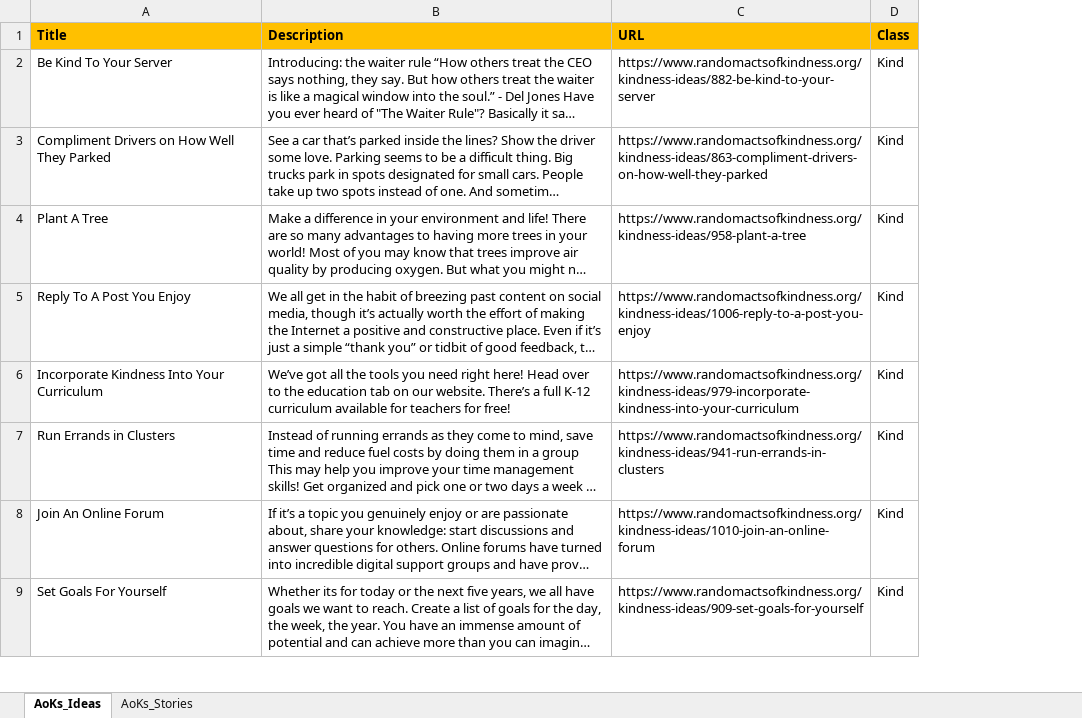
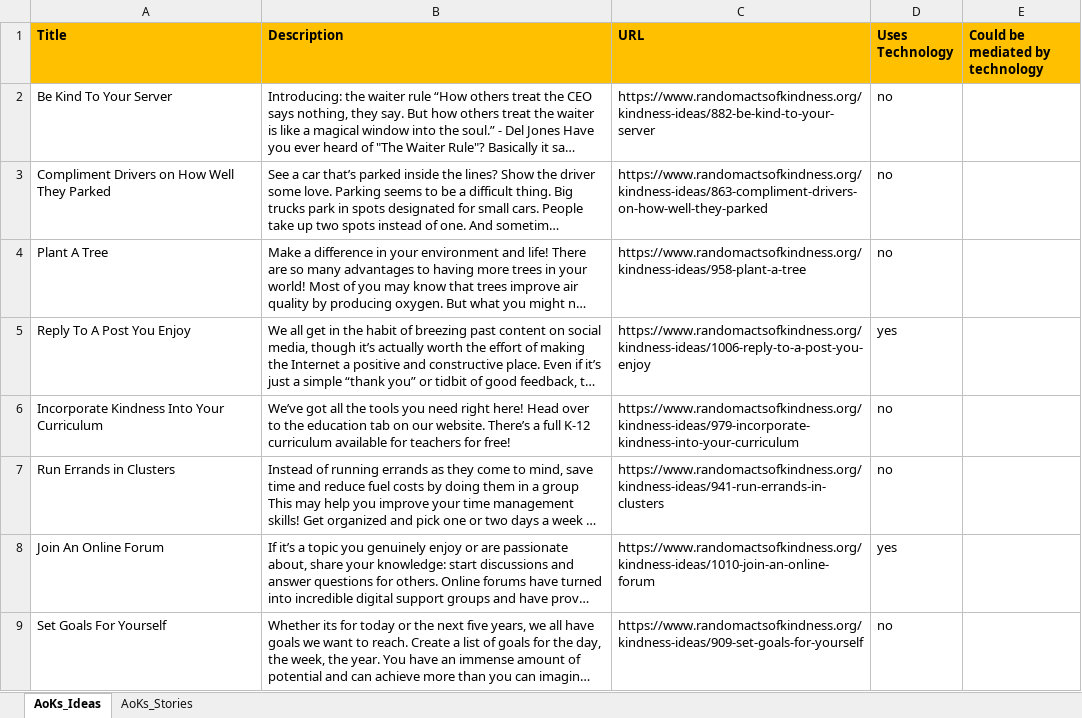
Before and after one commit to FaeqAlrimawi/actsOfKindnessScrap, an Excel workbook: actsOfKindess.xlsx, sheet AoKs_Ideas, drawn as a sheet; only a part is shown; long unchanged cells end in …; values as stored, in another font and other column widths than the file's, no borders; removed rows and columns are numbered as before the commit, all else as after; the diff names each change by its address in the sheet, - before the commit and + after, or states it on an @@ line.

```diff
--- a/actsOfKindess.xlsx (sheet AoKs_Ideas)
+++ b/actsOfKindess.xlsx (sheet AoKs_Ideas)
-column D (Class), rows 2-9: all Kind
+column D (Uses Technology), rows 2-9: no | no | no | yes | no | no | yes | no
+column E (Could be mediated by technology), empty
```
Also changed, not shown: 1 other file.
